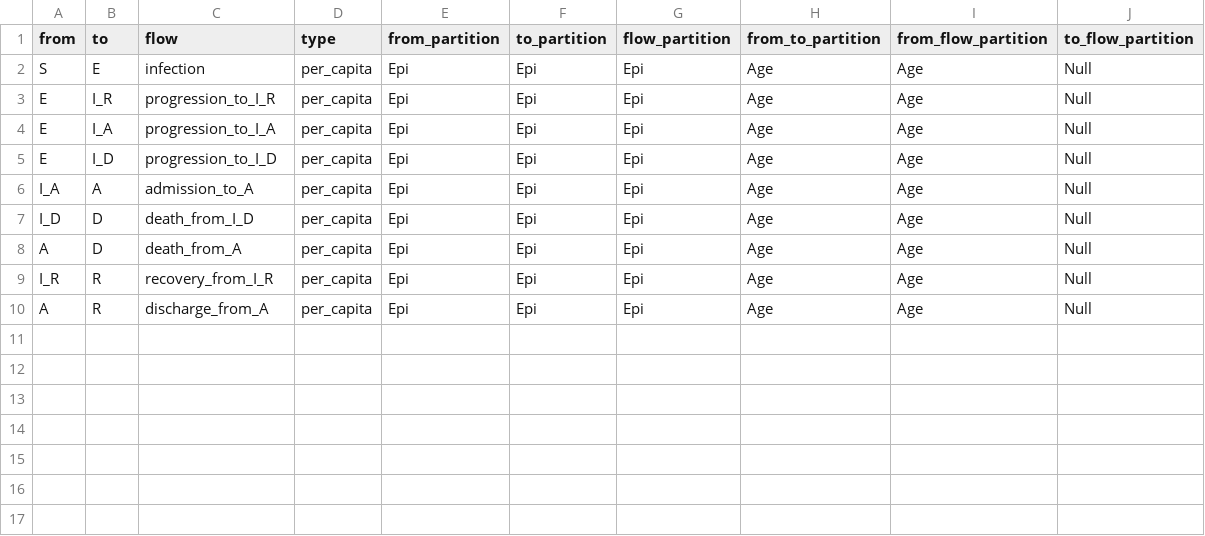
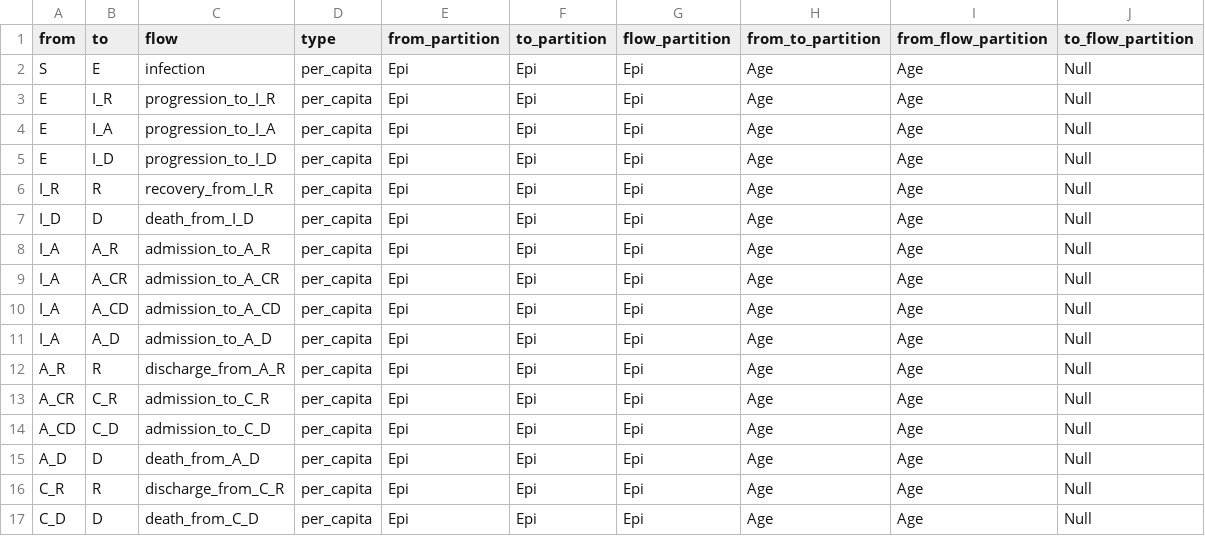
Before and after one commit to phac-nml-phrsd/EPACmodel, a CSV file: inst/models/hosp/flows.csv, drawn as a sheet.

```diff
--- a/inst/models/hosp/flows.csv
+++ b/inst/models/hosp/flows.csv
@@ -5,6 +5,13 @@ E,I_A,progression_to_I_A,per_capita,Epi,Epi,Epi,Age,Age,Null
 E,I_D,progression_to_I_D,per_capita,Epi,Epi,Epi,Age,Age,Null
-I_A,A,admission_to_A,per_capita,Epi,Epi,Epi,Age,Age,Null
+I_R,R,recovery_from_I_R,per_capita,Epi,Epi,Epi,Age,Age,Null
 I_D,D,death_from_I_D,per_capita,Epi,Epi,Epi,Age,Age,Null
-A,D,death_from_A,per_capita,Epi,Epi,Epi,Age,Age,Null
-I_R,R,recovery_from_I_R,per_capita,Epi,Epi,Epi,Age,Age,Null
-A,R,discharge_from_A,per_capita,Epi,Epi,Epi,Age,Age,Null
+I_A,A_R,admission_to_A_R,per_capita,Epi,Epi,Epi,Age,Age,Null
+I_A,A_CR,admission_to_A_CR,per_capita,Epi,Epi,Epi,Age,Age,Null
+I_A,A_CD,admission_to_A_CD,per_capita,Epi,Epi,Epi,Age,Age,Null
+I_A,A_D,admission_to_A_D,per_capita,Epi,Epi,Epi,Age,Age,Null
+A_R,R,discharge_from_A_R,per_capita,Epi,Epi,Epi,Age,Age,Null
+A_CR,C_R,admission_to_C_R,per_capita,Epi,Epi,Epi,Age,Age,Null
+A_CD,C_D,admission_to_C_D,per_capita,Epi,Epi,Epi,Age,Age,Null
+A_D,D,death_from_A_D,per_capita,Epi,Epi,Epi,Age,Age,Null
+C_R,R,discharge_from_C_R,per_capita,Epi,Epi,Epi,Age,Age,Null
+C_D,D,death_from_C_D,per_capita,Epi,Epi,Epi,Age,Age,Null
```
Also changed, not shown: inst/models/hosp/variables.csv, 10 other files.
